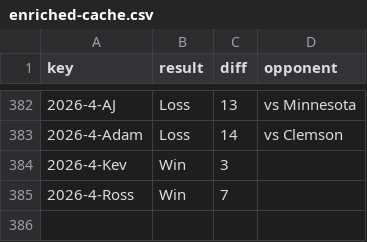
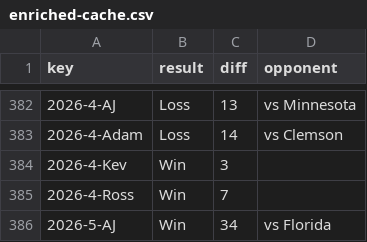
Before and after one commit to kevinjknudson/RBWR, a CSV file: enriched-cache.csv, drawn as a sheet; only a part is shown, gaps mark what is left out.

Commit message:
Sync picks from sheet

```diff
--- a/enriched-cache.csv
+++ b/enriched-cache.csv
@@ -385 +385,2 @@ key,result,diff,opponent
 2026-4-Ross,Win,7,
+2026-5-AJ,Win,34,vs Florida
```
Also changed, not shown: picks.csv.
